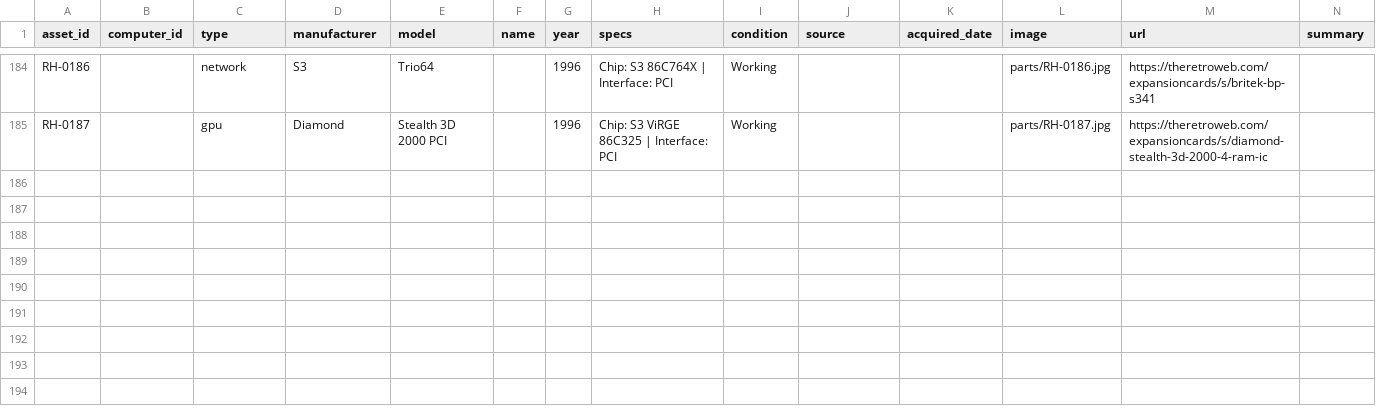
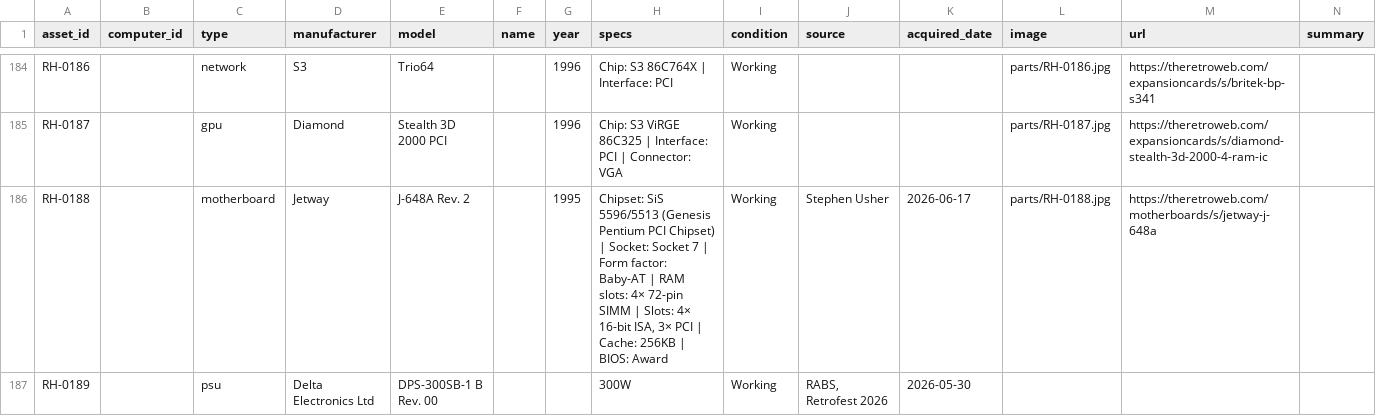
Before and after one commit to hmerrett/retro-hardware-database, a CSV file: data/parts.csv, drawn as a sheet; only a part is shown, gaps mark what is left out; rows hold the shown columns only; the diff covers the shown part only; the diff names each change by its address in the sheet, - before the commit and + after, or states it on an @@ line.

```diff
--- a/data/parts.csv
+++ b/data/parts.csv
-H185 (specs): …Interface: PCI
+H185 (specs): …Interface: PCI | Connector: VGA
+row 186: RH-0188 |  | motherboard | Jetway | J-648A Rev. 2 |  | 1995 | Chipset: SiS 5596/5513 (Genesis Pentium PCI Chipset) | Socket: Socket 7 | Form factor: Baby-AT | RAM slots: 4× 72-pin SIMM | Slots: 4× 16-bit ISA, 3× PCI | Cache: 256KB | BIOS: Award | Working | Stephen Usher | 2026-06-17 | parts/RH-0188.jpg | https://theretroweb.com/motherboards/s/jetway-j-648a
+row 187: RH-0189 |  | psu | Delta Electronics Ltd | DPS-300SB-1 B Rev. 00 |  |  | 300W | Working | RABS, Retrofest 2026 | 2026-05-30
```
Also changed, not shown: 3 added rows and 27 edited cells elsewhere in this file, 4 other files.
